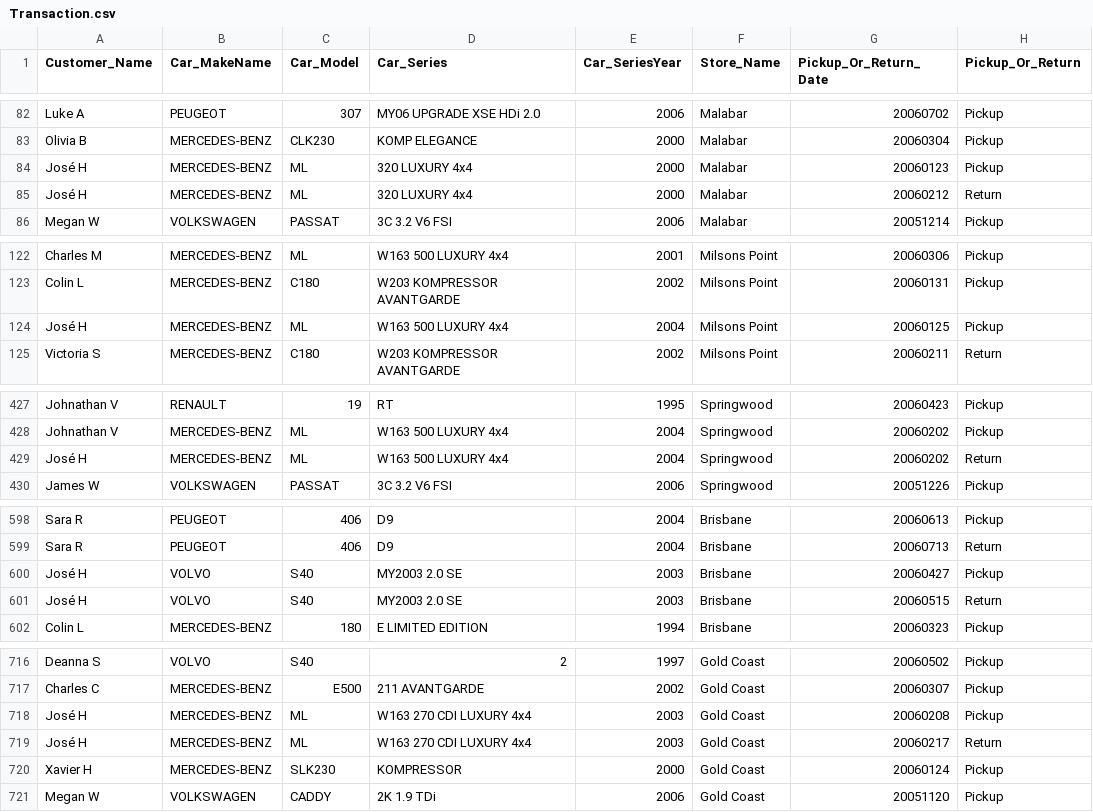
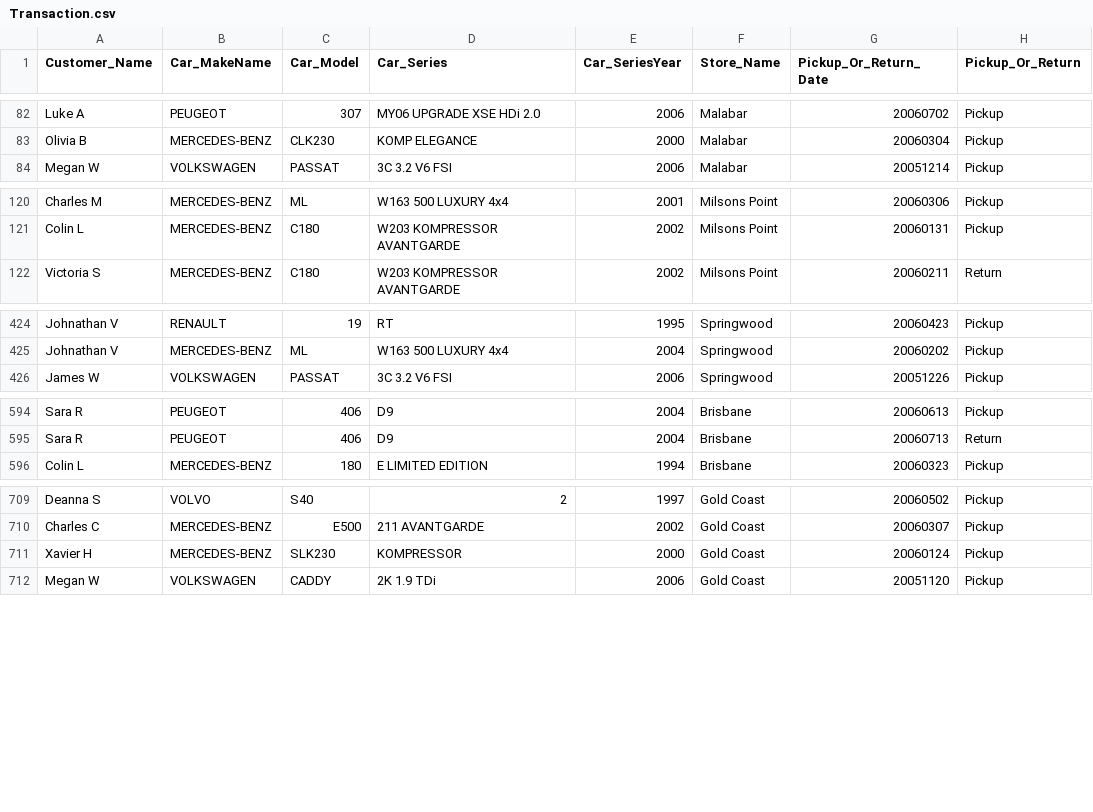
Before and after one commit to thomasvogelaar/IFB299, a CSV file: Data/dataCleaning/Transaction.csv, drawn as a sheet; only a part is shown, gaps mark what is left out; the diff covers the shown part only; the diff names each change by its address in the sheet, - before the commit and + after, or states it on an @@ line.

```diff
--- a/Data/dataCleaning/Transaction.csv
+++ b/Data/dataCleaning/Transaction.csv
-row 84: José H | MERCEDES-BENZ | ML | 320 LUXURY 4x4 | 2000 | Malabar | 20060123 | Pickup
-row 85: José H | MERCEDES-BENZ | ML | 320 LUXURY 4x4 | 2000 | Malabar | 20060212 | Return
-row 124: José H | MERCEDES-BENZ | ML | W163 500 LUXURY 4x4 | 2004 | Milsons Point | 20060125 | Pickup
-row 429: José H | MERCEDES-BENZ | ML | W163 500 LUXURY 4x4 | 2004 | Springwood | 20060202 | Return
-row 600: José H | VOLVO | S40 | MY2003 2.0 SE | 2003 | Brisbane | 20060427 | Pickup
-row 601: José H | VOLVO | S40 | MY2003 2.0 SE | 2003 | Brisbane | 20060515 | Return
-row 718: José H | MERCEDES-BENZ | ML | W163 270 CDI LUXURY 4x4 | 2003 | Gold Coast | 20060208 | Pickup
-row 719: José H | MERCEDES-BENZ | ML | W163 270 CDI LUXURY 4x4 | 2003 | Gold Coast | 20060217 | Return
```
Also changed, not shown: 4 removed rows elsewhere in this file, Data/dataCleaning/Car.csv, Data/dataCleaning/Customer.csv, 2 other files.
